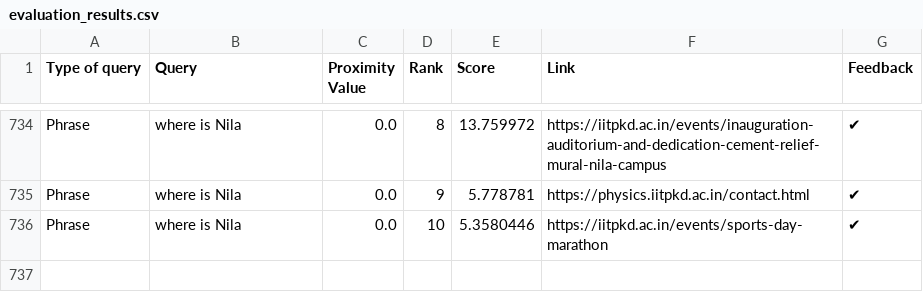
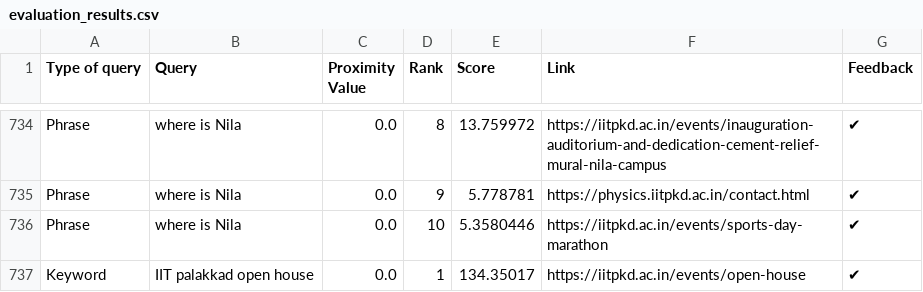
Before and after one commit to Yagneshv1/btp, a CSV file: evaluation_results.csv, drawn as a sheet; only a part is shown, gaps mark what is left out; the diff names each change by its address in the sheet, - before the commit and + after, or states it on an @@ line.

Commit message:
Update CSV file

```diff
--- a/evaluation_results.csv
+++ b/evaluation_results.csv
+row 737: Keyword | IIT palakkad open house | 0.0 | 1 | 134.35017 | https://iitpkd.ac.in/events/open-house | ✔
```
